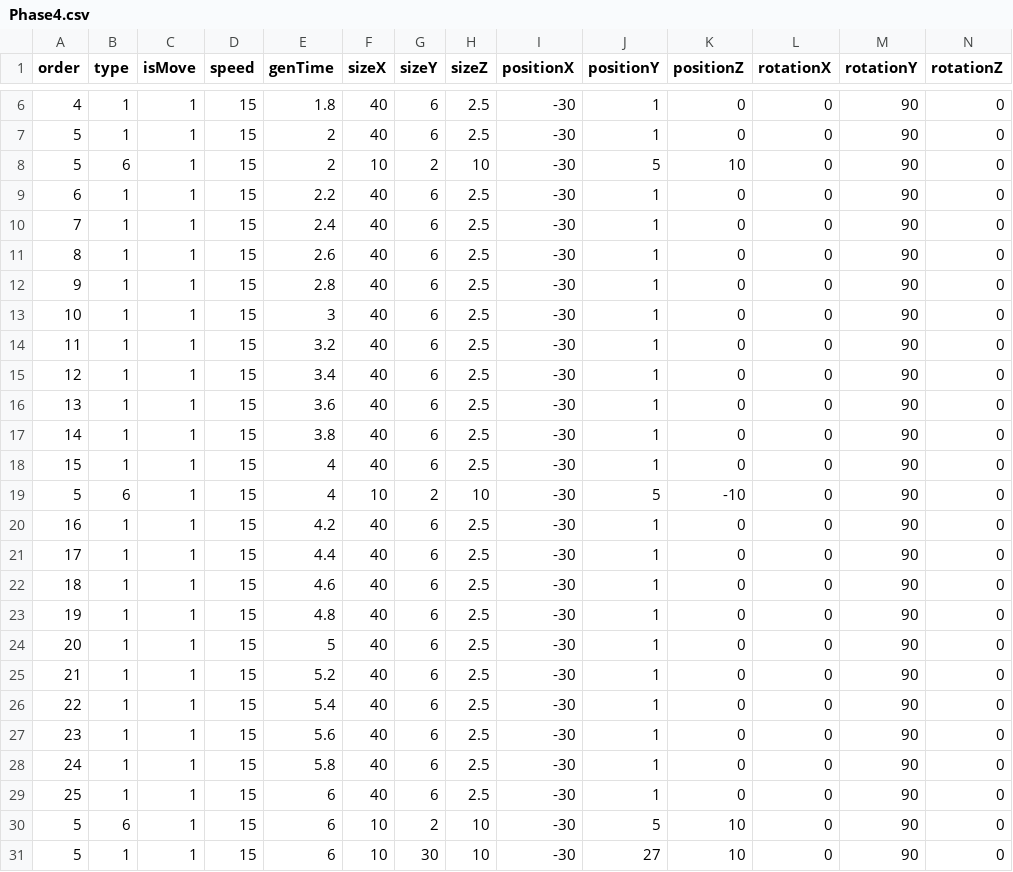
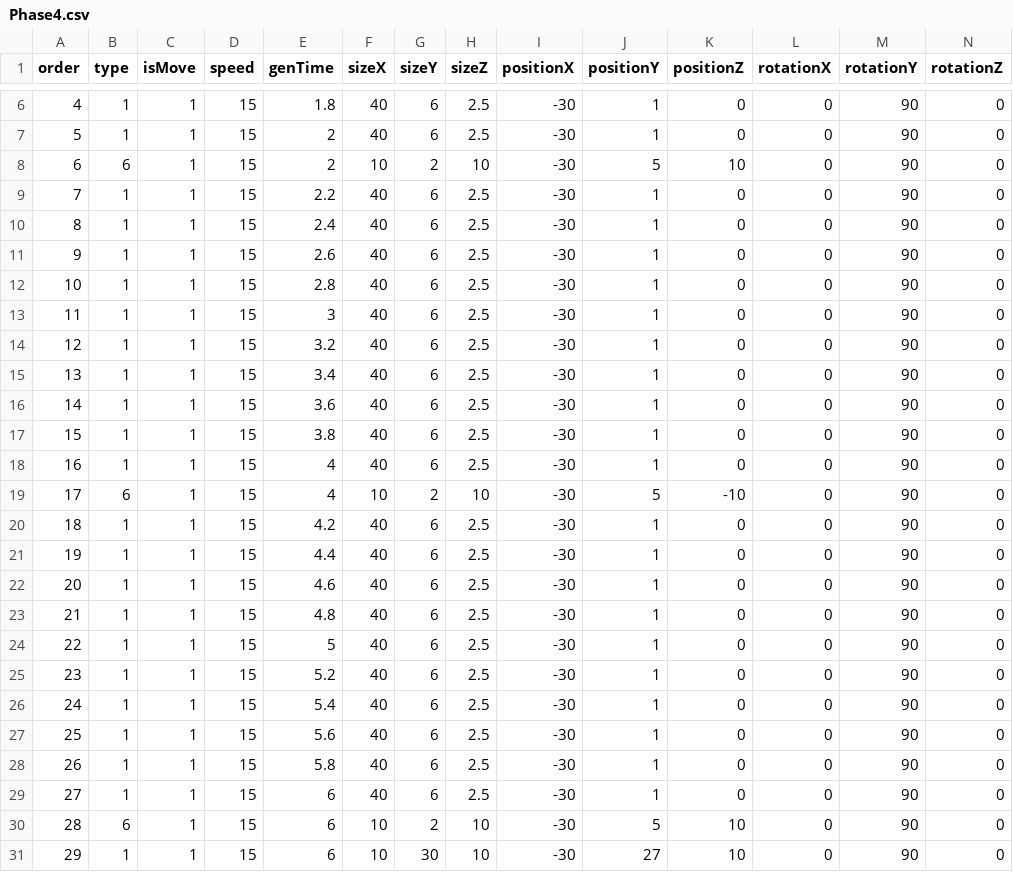
Before and after one commit to vrowdice/Unity_Sans, a CSV file: Assets/Resources/Phase4.csv, drawn as a sheet; only a part is shown, gaps mark what is left out; the diff covers the shown part only.

Commit message:
phase update

```diff
--- a/Assets/Resources/Phase4.csv
+++ b/Assets/Resources/Phase4.csv
@@ -8,24 +8,24 @@
-5,6,1,15,2,10,2,10,-30,5,10,0,90,0
-6,1,1,15,2.2,40,6,2.5,-30,1,0,0,90,0
-7,1,1,15,2.4,40,6,2.5,-30,1,0,0,90,0
-8,1,1,15,2.6,40,6,2.5,-30,1,0,0,90,0
-9,1,1,15,2.8,40,6,2.5,-30,1,0,0,90,0
-10,1,1,15,3,40,6,2.5,-30,1,0,0,90,0
-11,1,1,15,3.2,40,6,2.5,-30,1,0,0,90,0
-12,1,1,15,3.4,40,6,2.5,-30,1,0,0,90,0
-13,1,1,15,3.6,40,6,2.5,-30,1,0,0,90,0
-14,1,1,15,3.8,40,6,2.5,-30,1,0,0,90,0
-15,1,1,15,4,40,6,2.5,-30,1,0,0,90,0
-5,6,1,15,4,10,2,10,-30,5,-10,0,90,0
-16,1,1,15,4.2,40,6,2.5,-30,1,0,0,90,0
-17,1,1,15,4.4,40,6,2.5,-30,1,0,0,90,0
-18,1,1,15,4.6,40,6,2.5,-30,1,0,0,90,0
-19,1,1,15,4.8,40,6,2.5,-30,1,0,0,90,0
-20,1,1,15,5,40,6,2.5,-30,1,0,0,90,0
-21,1,1,15,5.2,40,6,2.5,-30,1,0,0,90,0
-22,1,1,15,5.4,40,6,2.5,-30,1,0,0,90,0
-23,1,1,15,5.6,40,6,2.5,-30,1,0,0,90,0
-24,1,1,15,5.8,40,6,2.5,-30,1,0,0,90,0
-25,1,1,15,6,40,6,2.5,-30,1,0,0,90,0
-5,6,1,15,6,10,2,10,-30,5,10,0,90,0
-5,1,1,15,6,10,30,10,-30,27,10,0,90,0
+6,6,1,15,2,10,2,10,-30,5,10,0,90,0,,,
+7,1,1,15,2.2,40,6,2.5,-30,1,0,0,90,0,,,
+8,1,1,15,2.4,40,6,2.5,-30,1,0,0,90,0,,,
+9,1,1,15,2.6,40,6,2.5,-30,1,0,0,90,0,,,
+10,1,1,15,2.8,40,6,2.5,-30,1,0,0,90,0,,,
+11,1,1,15,3,40,6,2.5,-30,1,0,0,90,0,,,
+12,1,1,15,3.2,40,6,2.5,-30,1,0,0,90,0,,,
+13,1,1,15,3.4,40,6,2.5,-30,1,0,0,90,0,,,
+14,1,1,15,3.6,40,6,2.5,-30,1,0,0,90,0,,,
+15,1,1,15,3.8,40,6,2.5,-30,1,0,0,90,0,,,
+16,1,1,15,4,40,6,2.5,-30,1,0,0,90,0,,,
+17,6,1,15,4,10,2,10,-30,5,-10,0,90,0,,,
+18,1,1,15,4.2,40,6,2.5,-30,1,0,0,90,0,,,
+19,1,1,15,4.4,40,6,2.5,-30,1,0,0,90,0,,,
+20,1,1,15,4.6,40,6,2.5,-30,1,0,0,90,0,,,
+21,1,1,15,4.8,40,6,2.5,-30,1,0,0,90,0,,,
+22,1,1,15,5,40,6,2.5,-30,1,0,0,90,0,,,
+23,1,1,15,5.2,40,6,2.5,-30,1,0,0,90,0,,,
+24,1,1,15,5.4,40,6,2.5,-30,1,0,0,90,0,,,
+25,1,1,15,5.6,40,6,2.5,-30,1,0,0,90,0,,,
+26,1,1,15,5.8,40,6,2.5,-30,1,0,0,90,0,,,
+27,1,1,15,6,40,6,2.5,-30,1,0,0,90,0,,,
+28,6,1,15,6,10,2,10,-30,5,10,0,90,0,,,
+29,1,1,15,6,10,30,10,-30,27,10,0,90,0,,,
```
Also changed, not shown: 1 added row and 6 edited cells elsewhere in this file, 3 other files.
